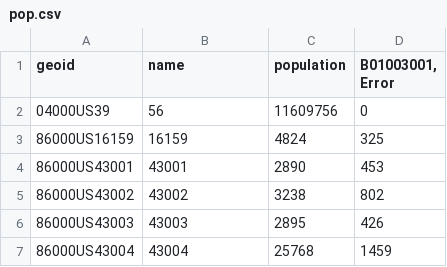
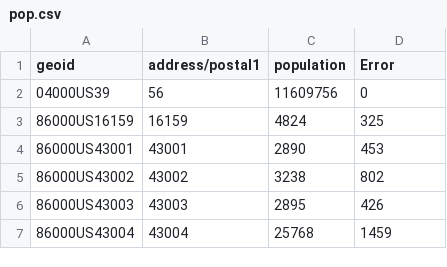
Before and after one commit to YKhmelnitskiy/Project-Real-Estate-Manager, a CSV file: pop.csv, drawn as a sheet; only a part is shown.

```diff
--- a/pop.csv
+++ b/pop.csv
@@ -1,2 +1,2 @@
-geoid,name,population,"B01003001, Error"
+geoid,address/postal1,population,Error
 04000US39,56,11609756,0
```
Also changed, not shown: education.csv, 10 other files.
